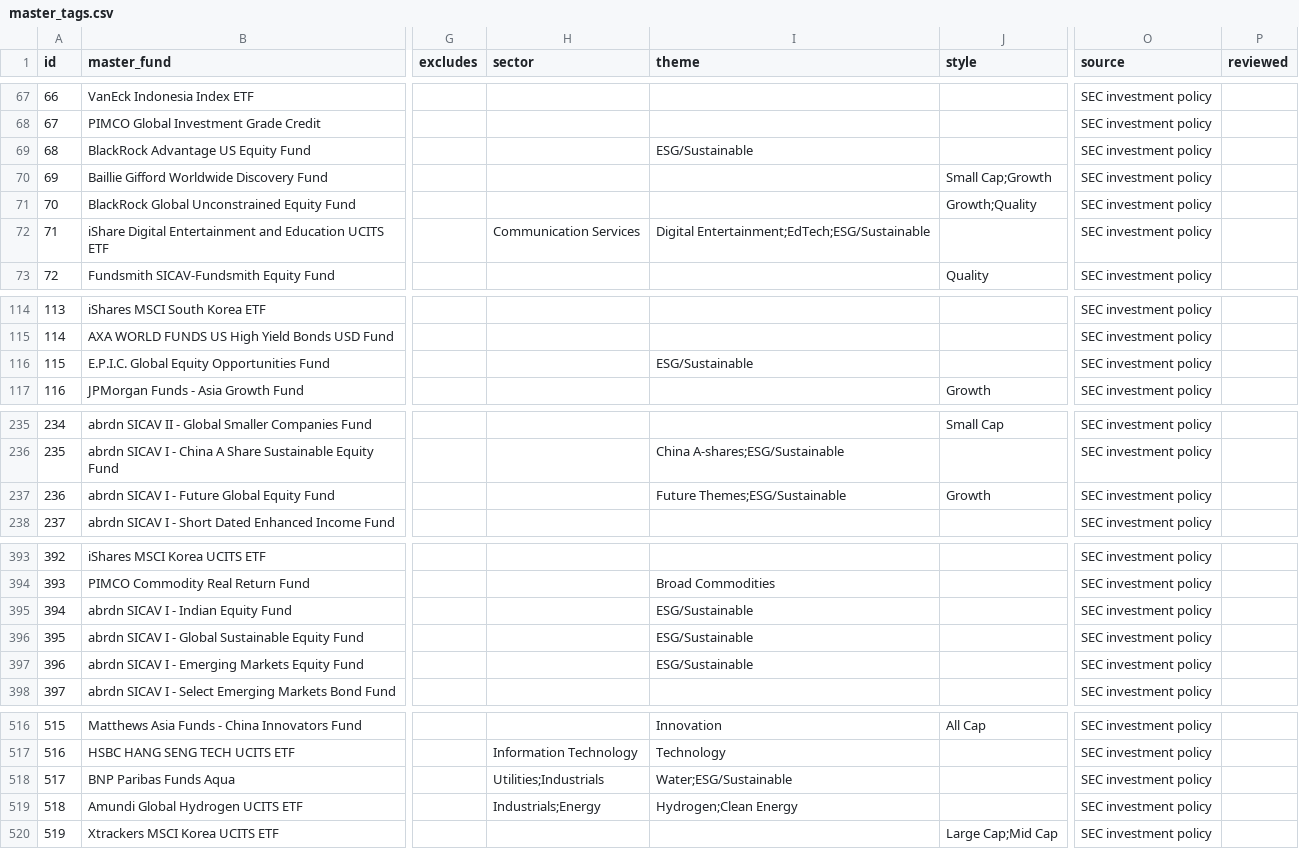
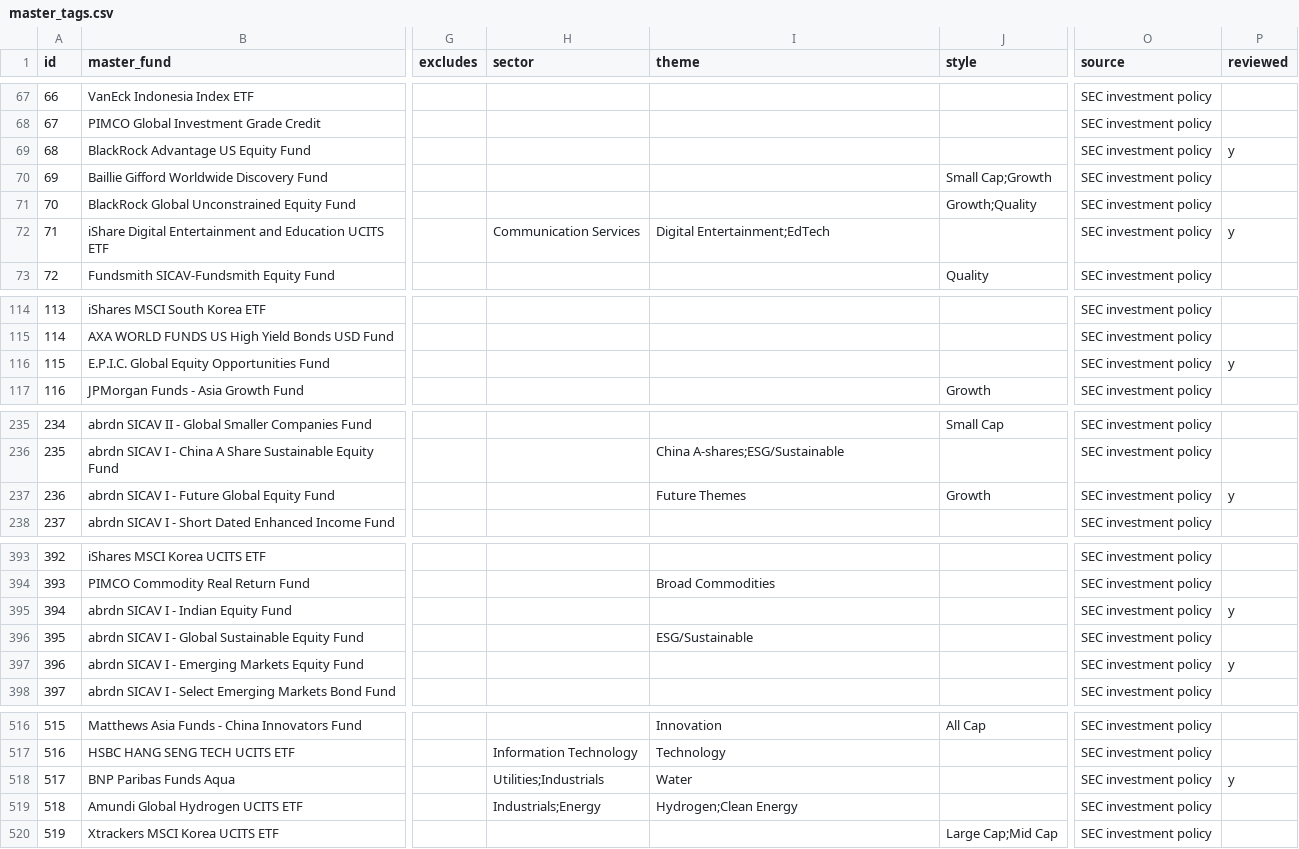
Before and after one commit to asiawork/masterfund-lookup, a CSV file: master_tags.csv, drawn as a sheet; only a part is shown, gaps mark what is left out; the diff names each change by its address in the sheet, - before the commit and + after, or states it on an @@ line.

```diff
--- a/master_tags.csv
+++ b/master_tags.csv
-I69 (theme): ESG/Sustainable
+I69 (theme): (empty)
-P69 (reviewed): (empty)
+P69 (reviewed): y
-I72 (theme): Digital Entertainment;EdTech;ESG/Sustainable
+I72 (theme): Digital Entertainment;EdTech
-P72 (reviewed): (empty)
+P72 (reviewed): y
-I116 (theme): ESG/Sustainable
+I116 (theme): (empty)
-P116 (reviewed): (empty)
+P116 (reviewed): y
-I237 (theme): Future Themes;ESG/Sustainable
+I237 (theme): Future Themes
-P237 (reviewed): (empty)
+P237 (reviewed): y
-I395 (theme): ESG/Sustainable
+I395 (theme): (empty)
-P395 (reviewed): (empty)
+P395 (reviewed): y
-I397 (theme): ESG/Sustainable
+I397 (theme): (empty)
-P397 (reviewed): (empty)
+P397 (reviewed): y
-I518 (theme): Water;ESG/Sustainable
+I518 (theme): Water
-P518 (reviewed): (empty)
+P518 (reviewed): y
```
